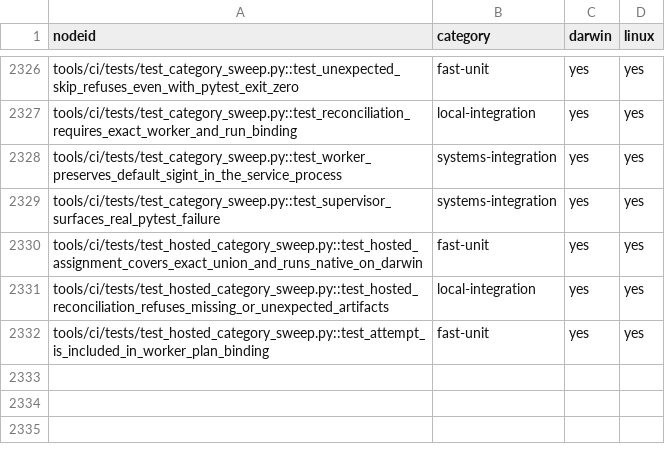
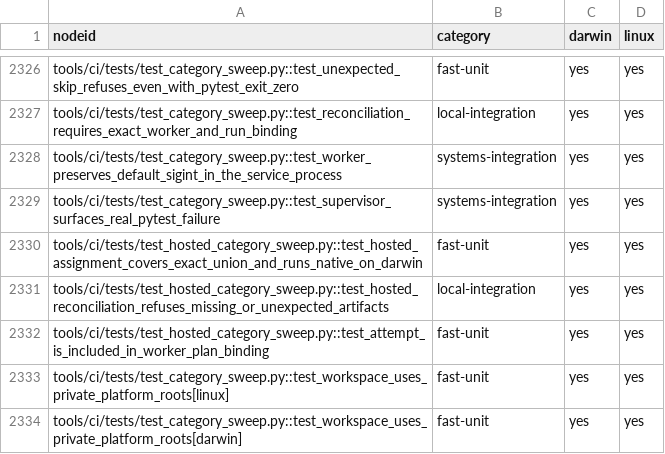
Before and after one commit to kburson/aitm, a TSV file: tools/ci/category_sweep_catalog.tsv, drawn as a sheet; only a part is shown, gaps mark what is left out.

Commit message:
Bind Linux category Python to the private sweep root

```diff
--- a/tools/ci/category_sweep_catalog.tsv
+++ b/tools/ci/category_sweep_catalog.tsv
@@ -2332 +2332,3 @@ tools/ci/tests/test_hosted_category_sweep.py::test_hosted_reconciliation_refuses
 tools/ci/tests/test_hosted_category_sweep.py::test_attempt_is_included_in_worker_plan_binding	fast-unit	yes	yes
+tools/ci/tests/test_category_sweep.py::test_workspace_uses_private_platform_roots[linux]	fast-unit	yes	yes
+tools/ci/tests/test_category_sweep.py::test_workspace_uses_private_platform_roots[darwin]	fast-unit	yes	yes
```
Also changed, not shown: 2 other files.
